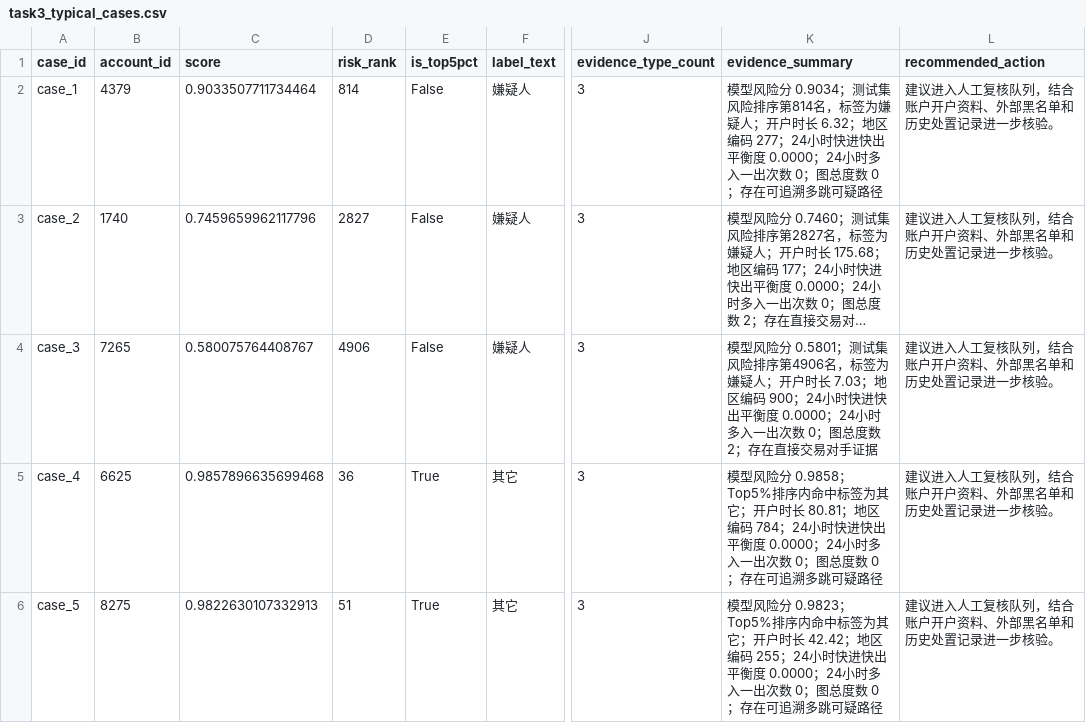
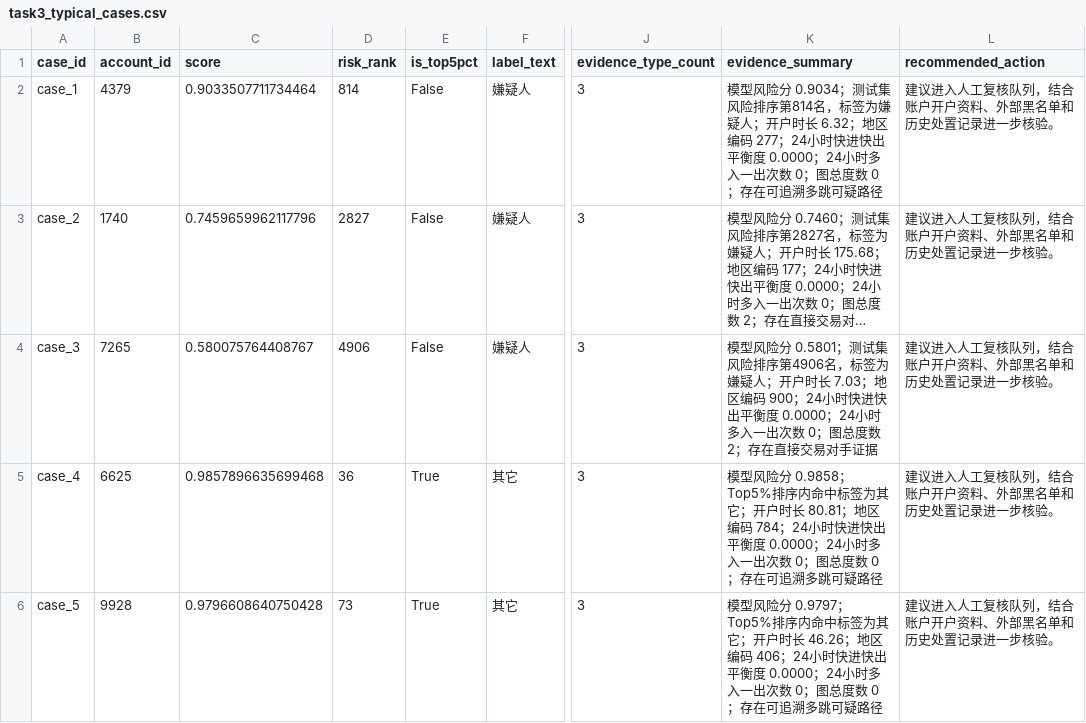
Before and after one commit to ooooorrange-ship-it/fintech-pipeline, a CSV file: outputs/deliverables/task3_typical_cases.csv, drawn as a sheet; only a part is shown, gaps mark what is left out; long unchanged cells end in …; the diff names each change by its address in the sheet, - before the commit and + after, or states it on an @@ line.

```diff
--- a/outputs/deliverables/task3_typical_cases.csv
+++ b/outputs/deliverables/task3_typical_cases.csv
-B6 (account_id): 8275
+B6 (account_id): 9928
-C6 (score): 0.9822630107332913
+C6 (score): 0.9796608640750428
-D6 (risk_rank): 51
+D6 (risk_rank): 73
-K6 (evidence_summary): …风险分 0.9823；Top5%排序内命中标签为其它；开户时长 42.42；地区编码 255；24小时…
+K6 (evidence_summary): …风险分 0.9797；Top5%排序内命中标签为其它；开户时长 46.26；地区编码 406；24小时…
```
Also changed, not shown: outputs/deliverables/task4_consistency_audit.csv, 36 other files.
